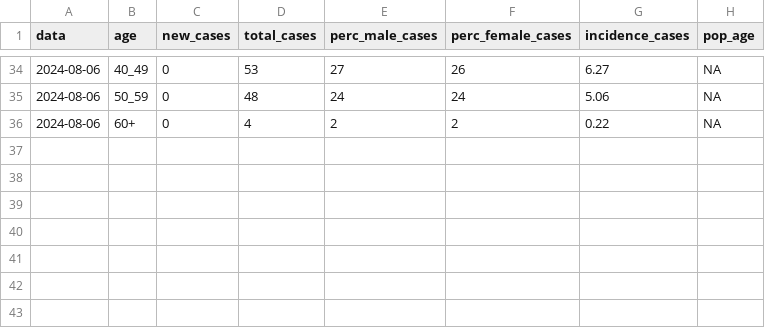
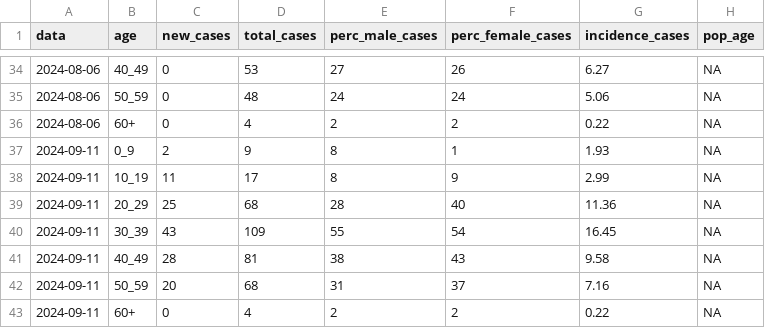
Before and after one commit to fbranda/dengue, a CSV file: surveillance/2024/dengue-ita-age-2024.csv, drawn as a sheet; only a part is shown, gaps mark what is left out; the diff names each change by its address in the sheet, - before the commit and + after, or states it on an @@ line.

```diff
--- a/surveillance/2024/dengue-ita-age-2024.csv
+++ b/surveillance/2024/dengue-ita-age-2024.csv
+row 37: 2024-09-11 | 0_9 | 2 | 9 | 8 | 1 | 1.93 | NA
+row 38: 2024-09-11 | 10_19 | 11 | 17 | 8 | 9 | 2.99 | NA
+row 39: 2024-09-11 | 20_29 | 25 | 68 | 28 | 40 | 11.36 | NA
+row 40: 2024-09-11 | 30_39 | 43 | 109 | 55 | 54 | 16.45 | NA
+row 41: 2024-09-11 | 40_49 | 28 | 81 | 38 | 43 | 9.58 | NA
+row 42: 2024-09-11 | 50_59 | 20 | 68 | 31 | 37 | 7.16 | NA
+row 43: 2024-09-11 | 60+ | 0 | 4 | 2 | 2 | 0.22 | NA
```
Also changed, not shown: surveillance/2024/dengue-ita-2024.csv, surveillance/2024/dengue-ita-regions-2024.csv.
